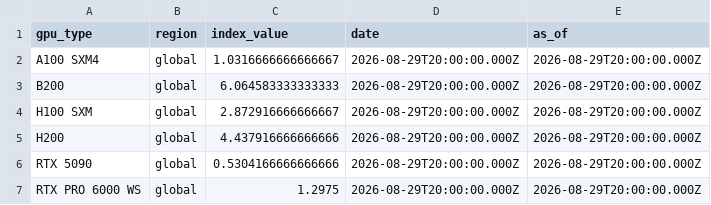
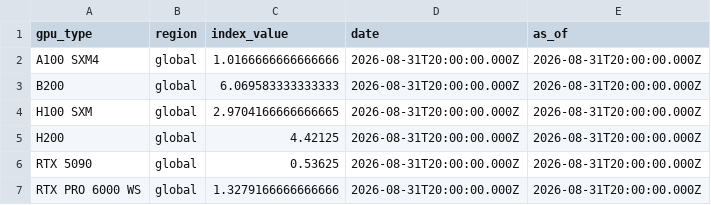
Before and after one commit to Taewan0508/compute_derivative, a CSV file: data/ornn_daily_index_snapshot.csv, drawn as a sheet.

```diff
--- a/data/ornn_daily_index_snapshot.csv
+++ b/data/ornn_daily_index_snapshot.csv
@@ -1,7 +1,7 @@
 gpu_type,region,index_value,date,as_of
-A100 SXM4,global,1.0316666666666667,2026-08-29T20:00:00.000Z,2026-08-29T20:00:00.000Z
-B200,global,6.064583333333333,2026-08-29T20:00:00.000Z,2026-08-29T20:00:00.000Z
-H100 SXM,global,2.872916666666667,2026-08-29T20:00:00.000Z,2026-08-29T20:00:00.000Z
-H200,global,4.437916666666666,2026-08-29T20:00:00.000Z,2026-08-29T20:00:00.000Z
-RTX 5090,global,0.5304166666666666,2026-08-29T20:00:00.000Z,2026-08-29T20:00:00.000Z
-RTX PRO 6000 WS,global,1.2975,2026-08-29T20:00:00.000Z,2026-08-29T20:00:00.000Z
+A100 SXM4,global,1.0166666666666666,2026-08-31T20:00:00.000Z,2026-08-31T20:00:00.000Z
+B200,global,6.069583333333333,2026-08-31T20:00:00.000Z,2026-08-31T20:00:00.000Z
+H100 SXM,global,2.9704166666666665,2026-08-31T20:00:00.000Z,2026-08-31T20:00:00.000Z
+H200,global,4.42125,2026-08-31T20:00:00.000Z,2026-08-31T20:00:00.000Z
+RTX 5090,global,0.53625,2026-08-31T20:00:00.000Z,2026-08-31T20:00:00.000Z
+RTX PRO 6000 WS,global,1.3279166666666666,2026-08-31T20:00:00.000Z,2026-08-31T20:00:00.000Z
```
Also changed, not shown: data/compute_markets_snapshot.csv, data/ornn_gpu_daily_history.csv, 20 other files.
